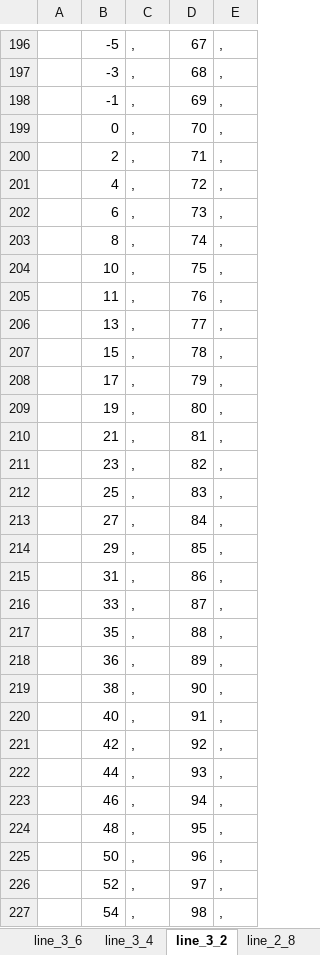
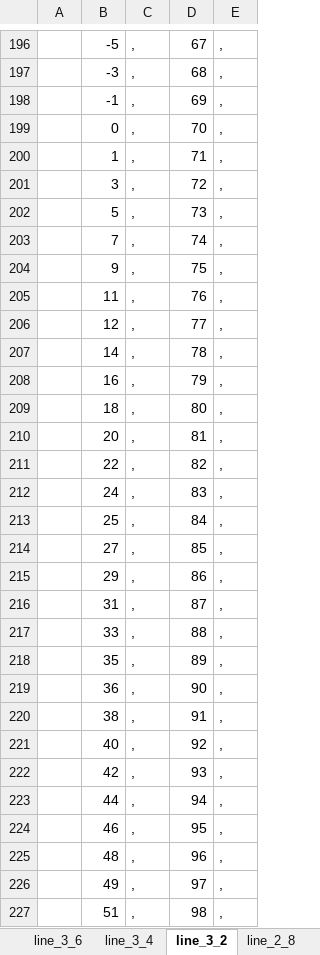
Before and after one commit to phoboz/spidex, an Excel workbook: vetorlist/line_interp.xlsx, sheet line_3_2, drawn as a sheet; only a part is shown, gaps mark what is left out; values as stored, in another font and other column widths than the file's, no borders; removed rows and columns are numbered as before the commit, all else as after; the diff covers the shown part only; the diff names each change by its address in the sheet, - before the commit and + after, or states it on an @@ line.

```diff
--- a/vetorlist/line_interp.xlsx (sheet line_3_2)
+++ b/vetorlist/line_interp.xlsx (sheet line_3_2)
-B200: 2
+B200: 1
-B201: 4
+B201: 3
-B202: 6
+B202: 5
-B203: 8
+B203: 7
-B204: 10
+B204: 9
-B206: 13
+B206: 12
-B207: 15
+B207: 14
-B208: 17
+B208: 16
-B209: 19
+B209: 18
-B210: 21
+B210: 20
-B211: 23
+B211: 22
+row 212:  | 24 | , | 83 | ,
-D213: 83
+D213: 84
-D214: 84
+D214: 85
-D215: 85
+D215: 86
-D216: 86
+D216: 87
-D217: 87
+D217: 88
-D218: 88
+D218: 89
-D219: 89
+D219: 90
-D220: 90
+D220: 91
-D221: 91
+D221: 92
-D222: 92
+D222: 93
-D223: 93
+D223: 94
-D224: 94
+D224: 95
-D225: 95
+D225: 96
-row 225:  | 50 | , | 96 | ,
-B226: 52
+B226: 49
-B227: 54
+B227: 51
```
Also changed, not shown: 40 added rows, 40 removed rows and 193 edited cells elsewhere in this sheet, sheet line_4_8, sheet line_3_8, sheet line_3_6, sheet line_2_4, sheet equation, formulas that keep their value, 2 other files.
